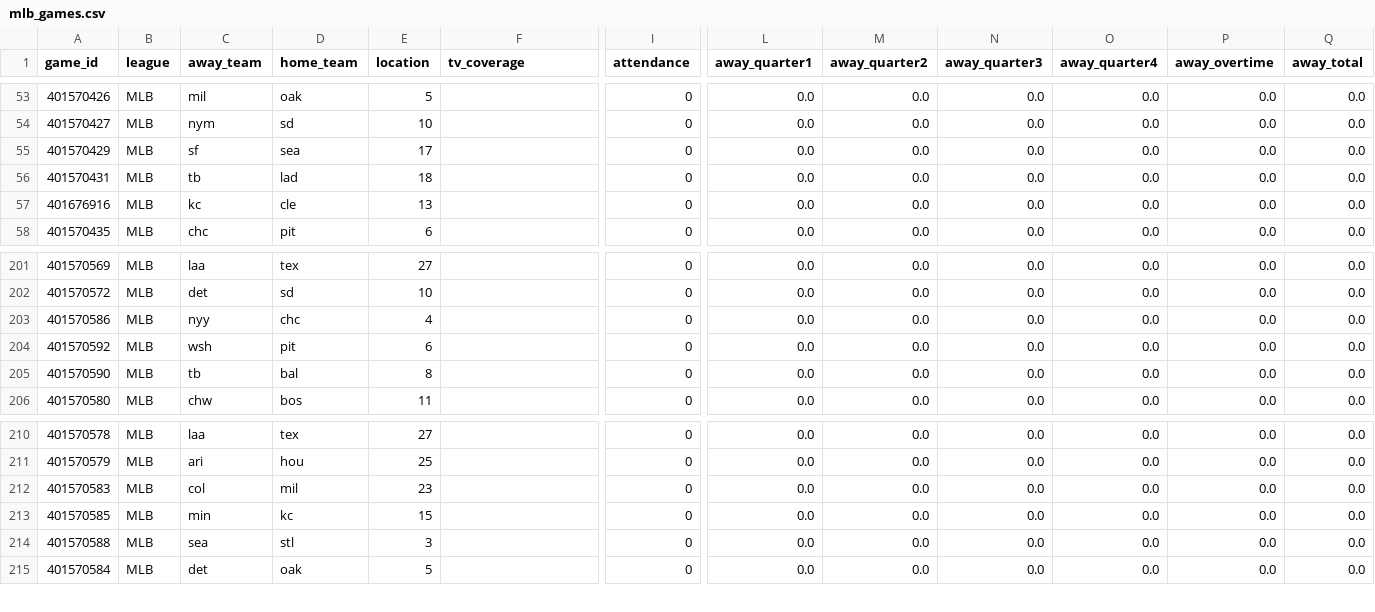
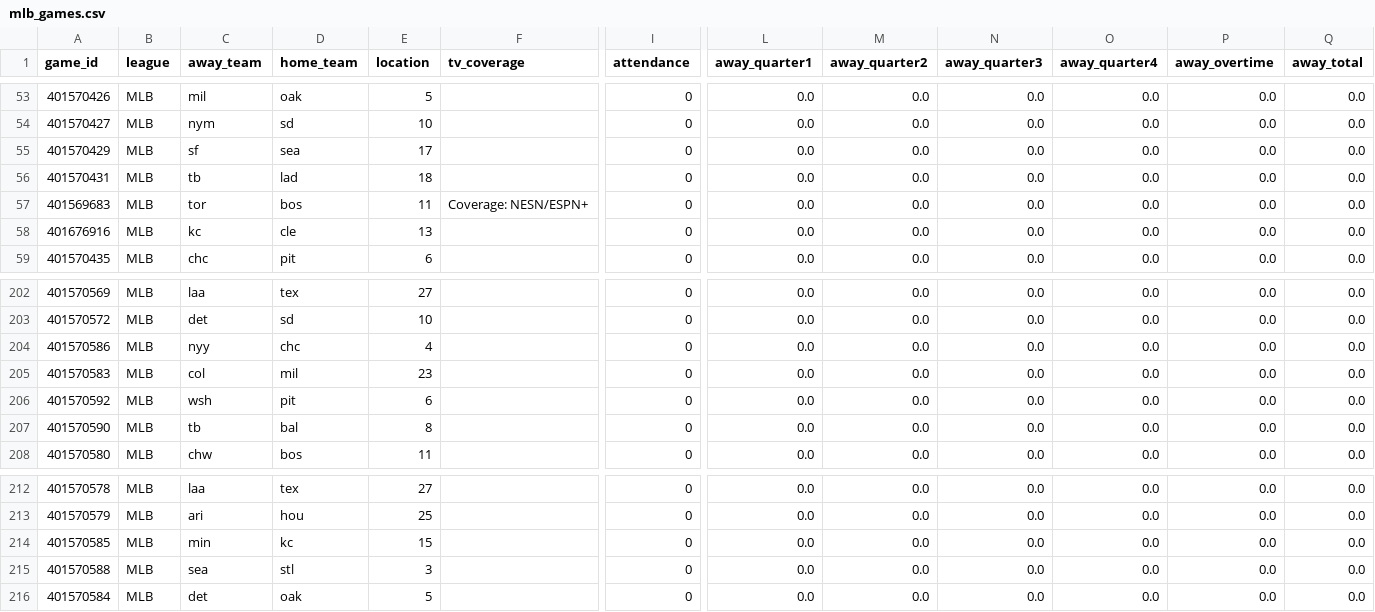
Before and after one commit to baduquig/cfb-pickem-etl, a CSV file: pickem_data/mlb_games.csv, drawn as a sheet; only a part is shown, gaps mark what is left out; removed rows and columns are numbered as before the commit, all else as after; rows hold the shown columns only; the diff names each change by its address in the sheet, - before the commit and + after, or states it on an @@ line.

```diff
--- a/pickem_data/mlb_games.csv
+++ b/pickem_data/mlb_games.csv
+row 57: 401569683 | MLB | tor | bos | 11 | Coverage: NESN/ESPN+ | 0 | 0.0 | 0.0 | 0.0 | 0.0 | 0.0 | 0.0
+row 205: 401570583 | MLB | col | mil | 23 |  | 0 | 0.0 | 0.0 | 0.0 | 0.0 | 0.0 | 0.0
-row 212: 401570583 | MLB | col | mil | 23 |  | 0 | 0.0 | 0.0 | 0.0 | 0.0 | 0.0 | 0.0
```
Also changed, not shown: pickem_data/cfb_games.csv, pickem_data/cfb_locations.csv, 17 other files.
